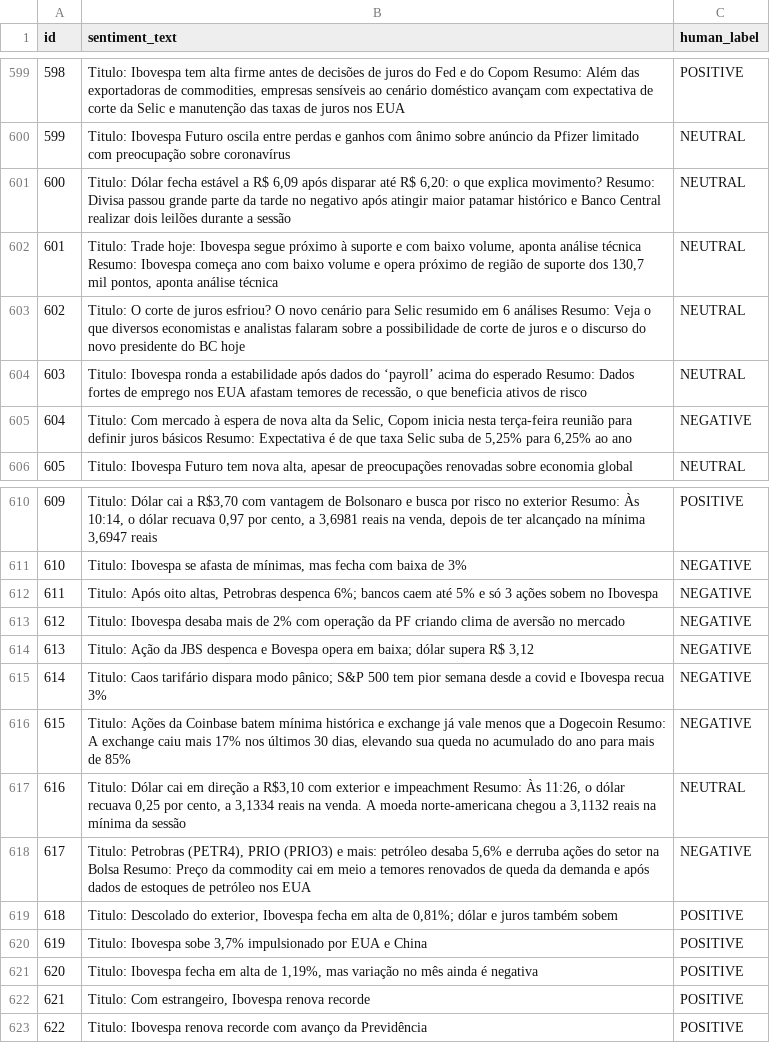
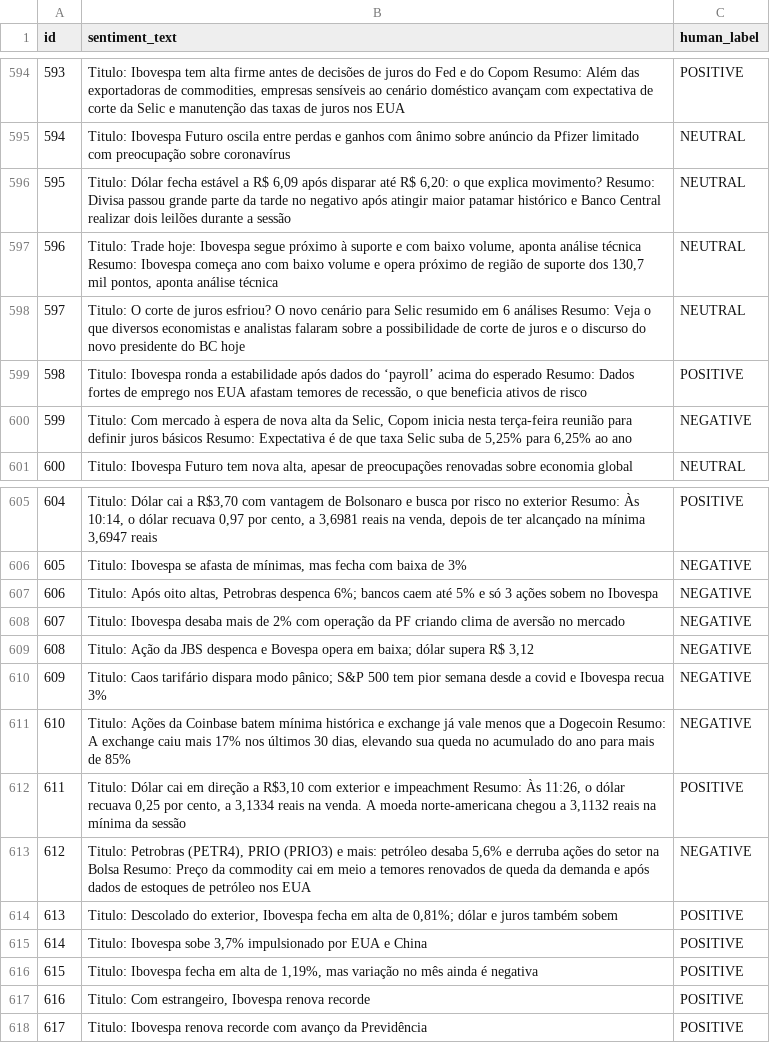
Before and after one commit to lucasaamaral/sentimental-analisys, a CSV file: labeled_samples/labeled_samples.csv, drawn as a sheet; only a part is shown, gaps mark what is left out; addresses are those after the commit; the diff covers the shown part only; the diff names each change by its address in the sheet, - before the commit and + after, or states it on an @@ line.

```diff
--- a/labeled_samples/labeled_samples.csv
+++ b/labeled_samples/labeled_samples.csv
@@ column A (id) renumbered from row 123 down @@
-C599 (human_label): NEUTRAL
+C599 (human_label): POSITIVE
-C612 (human_label): NEUTRAL
+C612 (human_label): POSITIVE
```
Also changed, not shown: 5 removed rows and 8 edited cells elsewhere in this file, labeled_samples/labeled_base_model_eval.csv, labeled_samples/labeled_finetuned_model_eval.csv, 15 other files.
